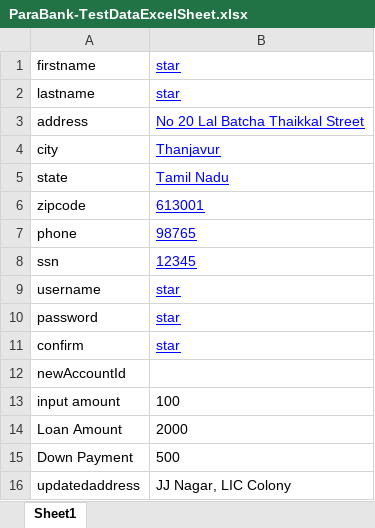
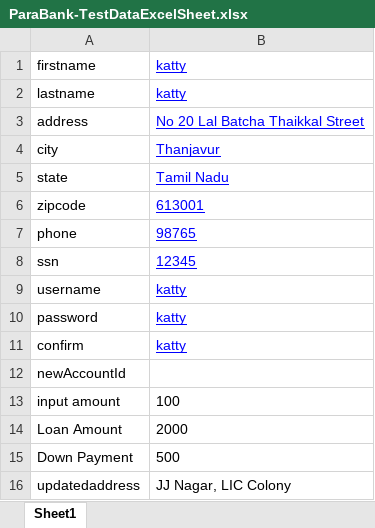
Before and after one commit to BasithRaja/ParaBank-Automation-Framework, an Excel workbook: ParaBankAutomationFramework/src/main/java/ParaBank-TestData/ParaBank-TestDataExcelSheet.xlsx, sheet Sheet1, drawn as a sheet; values as stored, in another font and other column widths than the file's, no borders; the diff names each change by its address in the sheet, - before the commit and + after, or states it on an @@ line.

Commit message:
New User Details - katty

```diff
--- a/ParaBankAutomationFramework/src/main/java/ParaBank-TestData/ParaBank-TestDataExcelSheet.xlsx (sheet Sheet1)
+++ b/ParaBankAutomationFramework/src/main/java/ParaBank-TestData/ParaBank-TestDataExcelSheet.xlsx (sheet Sheet1)
-B1:B2: star
+B1:B2: katty
-B9:B11: star
+B9:B11: katty
```
Also changed, not shown: ParaBankAutomationFramework/target/classes/ParaBank-TestData/ParaBank-TestDataExcelSheet.xlsx, 4 other files.
